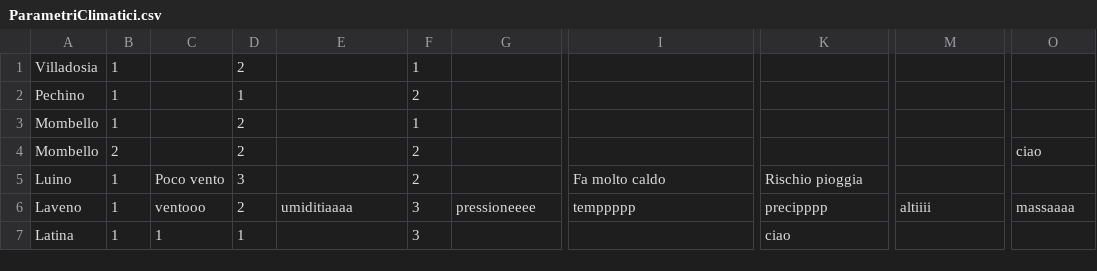
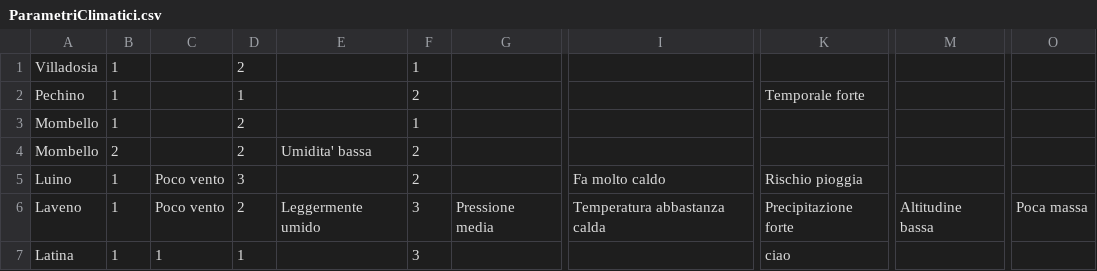
Before and after one commit to Andrestii/Climate-Monitoring, a CSV file: data/ParametriClimatici.csv, drawn as a sheet; only a part is shown, gaps mark what is left out; the diff names each change by its address in the sheet, - before the commit and + after, or states it on an @@ line.

```diff
--- a/data/ParametriClimatici.csv
+++ b/data/ParametriClimatici.csv
-K2: (empty)
+K2: Temporale forte
-E4: (empty)
+E4: Umidita' bassa
-O4: ciao
+O4: (empty)
-C6: ventooo
+C6: Poco vento
-E6: umiditiaaaa
+E6: Leggermente umido
-G6: pressioneeee
+G6: Pressione media
-I6: temppppp
+I6: Temperatura abbastanza calda
-K6: precipppp
+K6: Precipitazione forte
-M6: altiiii
+M6: Altitudine bassa
-O6: massaaaa
+O6: Poca massa
```
Also changed, not shown: data/OperatoriRegistrati.csv.
